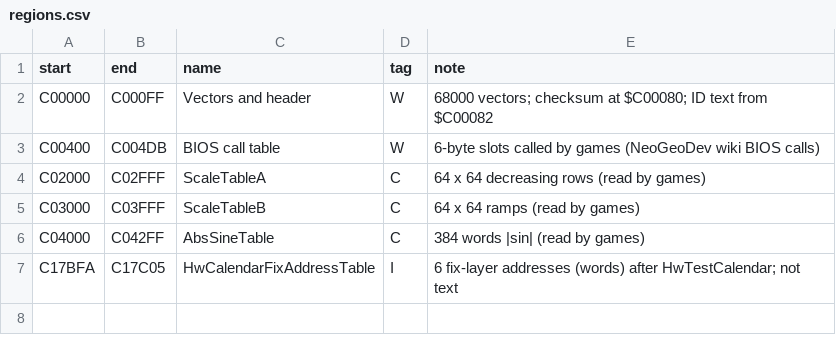
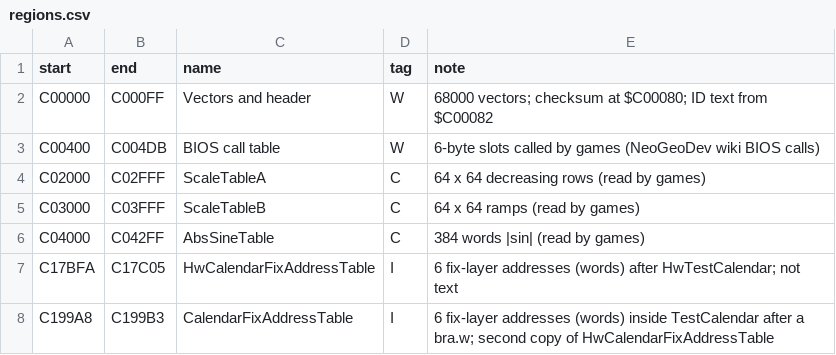
Before and after one commit to Raphael-Boichot/Neo-Geo-sp-s2-bios-disassembly, a CSV file: symbols/regions.csv, drawn as a sheet.

```diff
--- a/symbols/regions.csv
+++ b/symbols/regions.csv
@@ -7 +7,2 @@ C04000,C042FF,AbsSineTable,C,384 words |sin| (read by games)
 C17BFA,C17C05,HwCalendarFixAddressTable,I,6 fix-layer addresses (words) after HwTestCalendar; not text
+C199A8,C199B3,CalendarFixAddressTable,I,6 fix-layer addresses (words) inside TestCalendar after a bra.w; second copy of HwCalendarFixAddressTable
```
Also changed, not shown: symbols/comments.csv, symbols/doubts.csv, 16 other files.
